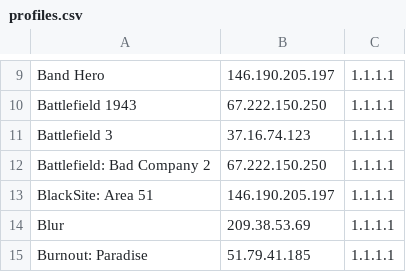
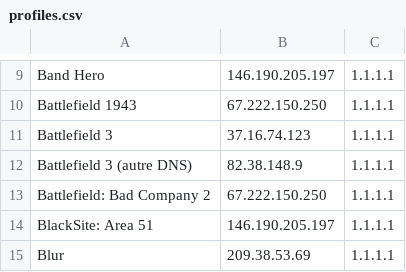
Before and after one commit to ravagegamer74-design/SirDNS, a CSV file: profiles.csv, drawn as a sheet; only a part is shown, gaps mark what is left out; the shorter side is filled out with more unchanged rows.

Commit message:
profiles.csv

```diff
--- a/profiles.csv
+++ b/profiles.csv
@@ -11,2 +11,3 @@ Battlefield 1943,67.222.150.250,1.1.1.1
 Battlefield 3,37.16.74.123,1.1.1.1
+Battlefield 3 (autre DNS),82.38.148.9,1.1.1.1
 Battlefield: Bad Company 2,67.222.150.250,1.1.1.1
```
